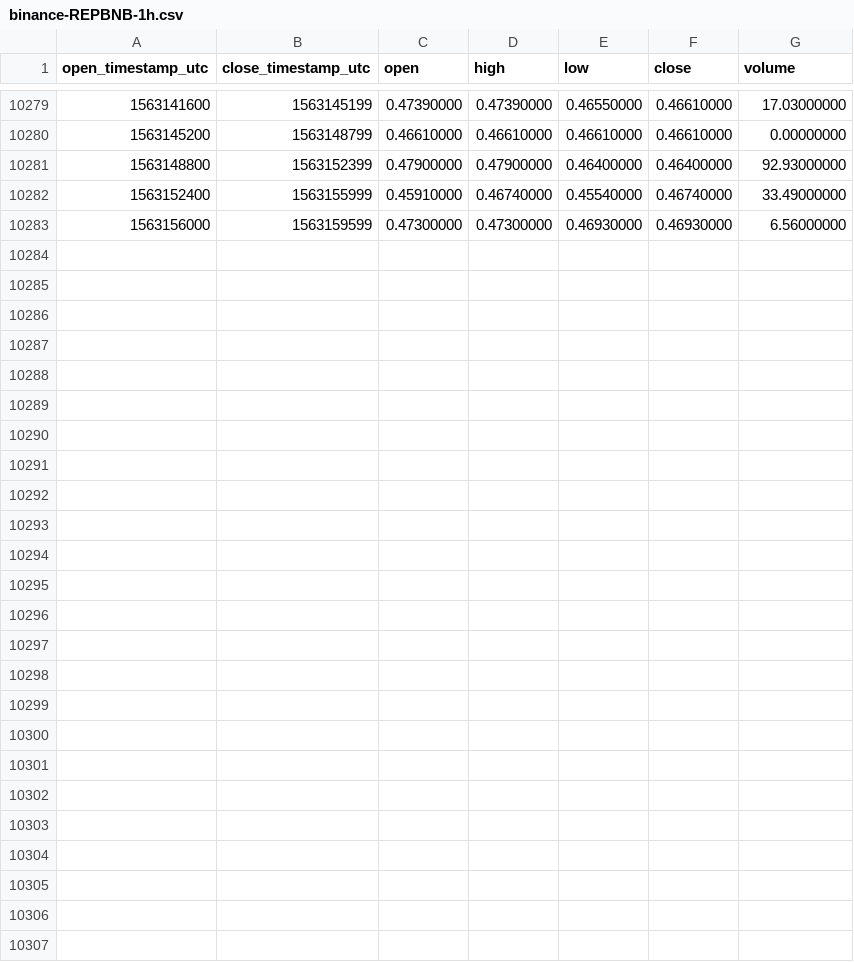
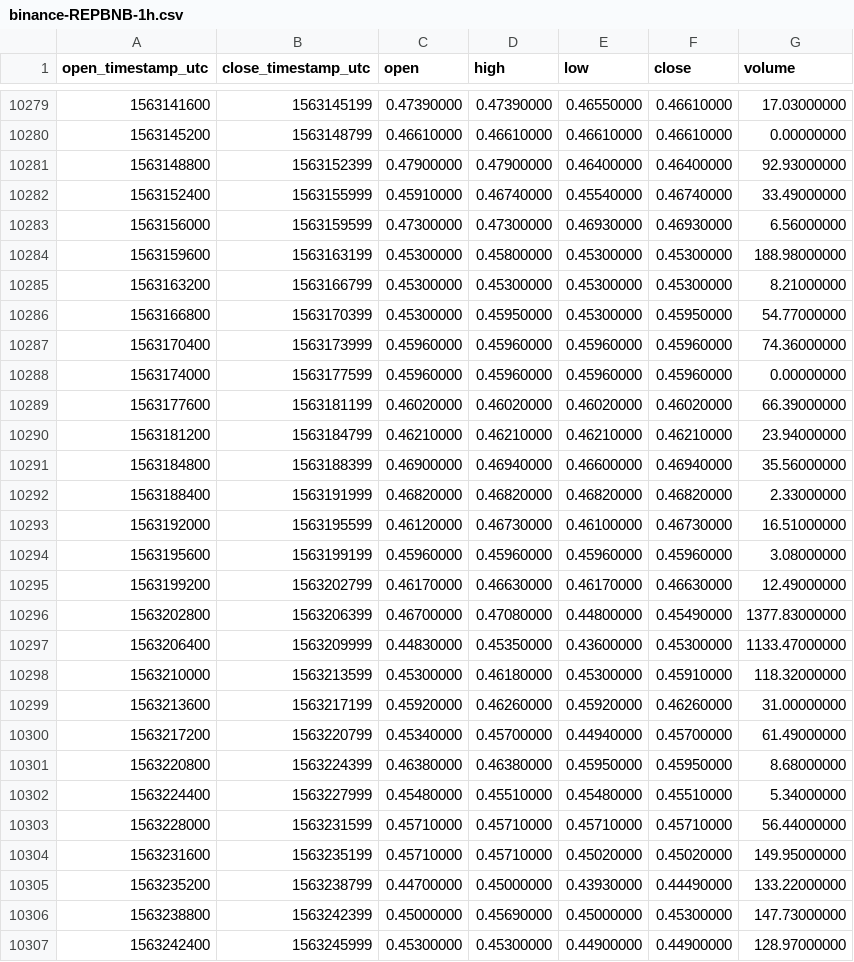
Before and after one commit to cryptobigbro/binance-REPBNB, a CSV file: binance-REPBNB-1h.csv, drawn as a sheet; only a part is shown, gaps mark what is left out.

Commit message:
Update OHLCV data.

```diff
--- a/binance-REPBNB-1h.csv
+++ b/binance-REPBNB-1h.csv
@@ -10283 +10283,25 @@ open_timestamp_utc,close_timestamp_utc,open,high,low,close,volume
 1563156000,1563159599,0.47300000,0.47300000,0.46930000,0.46930000,6.56000000
+1563159600,1563163199,0.45300000,0.45800000,0.45300000,0.45300000,188.98000000
+1563163200,1563166799,0.45300000,0.45300000,0.45300000,0.45300000,8.21000000
+1563166800,1563170399,0.45300000,0.45950000,0.45300000,0.45950000,54.77000000
+1563170400,1563173999,0.45960000,0.45960000,0.45960000,0.45960000,74.36000000
+1563174000,1563177599,0.45960000,0.45960000,0.45960000,0.45960000,0.00000000
+1563177600,1563181199,0.46020000,0.46020000,0.46020000,0.46020000,66.39000000
+1563181200,1563184799,0.46210000,0.46210000,0.46210000,0.46210000,23.94000000
+1563184800,1563188399,0.46900000,0.46940000,0.46600000,0.46940000,35.56000000
+1563188400,1563191999,0.46820000,0.46820000,0.46820000,0.46820000,2.33000000
+1563192000,1563195599,0.46120000,0.46730000,0.46100000,0.46730000,16.51000000
+1563195600,1563199199,0.45960000,0.45960000,0.45960000,0.45960000,3.08000000
+1563199200,1563202799,0.46170000,0.46630000,0.46170000,0.46630000,12.49000000
+1563202800,1563206399,0.46700000,0.47080000,0.44800000,0.45490000,1377.83000000
+1563206400,1563209999,0.44830000,0.45350000,0.43600000,0.45300000,1133.47000000
+1563210000,1563213599,0.45300000,0.46180000,0.45300000,0.45910000,118.32000000
+1563213600,1563217199,0.45920000,0.46260000,0.45920000,0.46260000,31.00000000
+1563217200,1563220799,0.45340000,0.45700000,0.44940000,0.45700000,61.49000000
+1563220800,1563224399,0.46380000,0.46380000,0.45950000,0.45950000,8.68000000
+1563224400,1563227999,0.45480000,0.45510000,0.45480000,0.45510000,5.34000000
+1563228000,1563231599,0.45710000,0.45710000,0.45710000,0.45710000,56.44000000
+1563231600,1563235199,0.45710000,0.45710000,0.45020000,0.45020000,149.95000000
+1563235200,1563238799,0.44700000,0.45000000,0.43930000,0.44490000,133.22000000
+1563238800,1563242399,0.45000000,0.45690000,0.45000000,0.45300000,147.73000000
+1563242400,1563245999,0.45300000,0.45300000,0.44900000,0.44900000,128.97000000
```
Also changed, not shown: binance-REPBNB-1d.csv.
